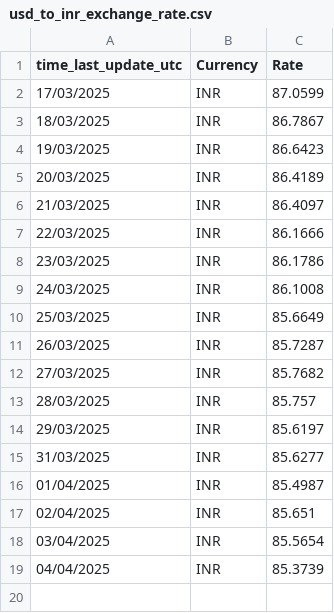
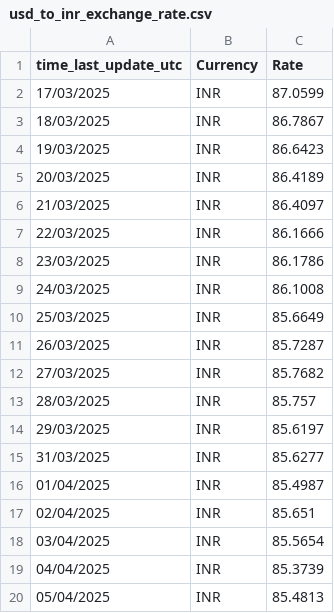
Before and after one commit to senthilkumarimuth/metrices, a CSV file: data/usd_to_inr_exchange_rate.csv, drawn as a sheet.

```diff
--- a/data/usd_to_inr_exchange_rate.csv
+++ b/data/usd_to_inr_exchange_rate.csv
@@ -19 +19,2 @@ time_last_update_utc,Currency,Rate
 04/04/2025,INR,85.3739
+05/04/2025,INR,85.4813
```
Also changed, not shown: data/gold_price_data.csv, 4 other files.
